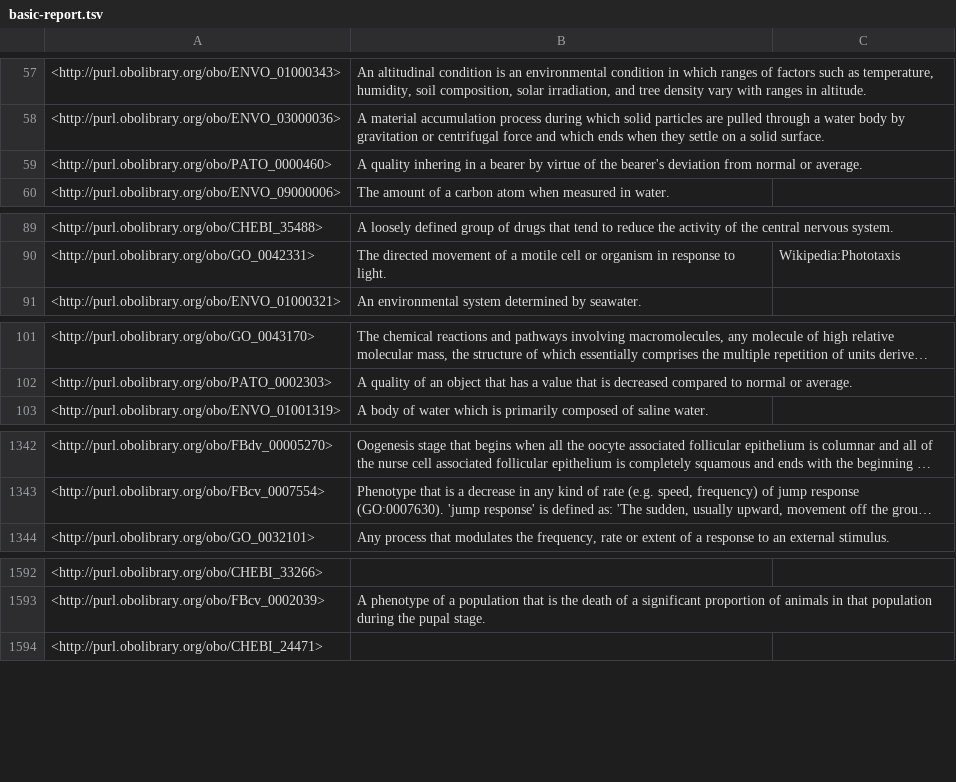
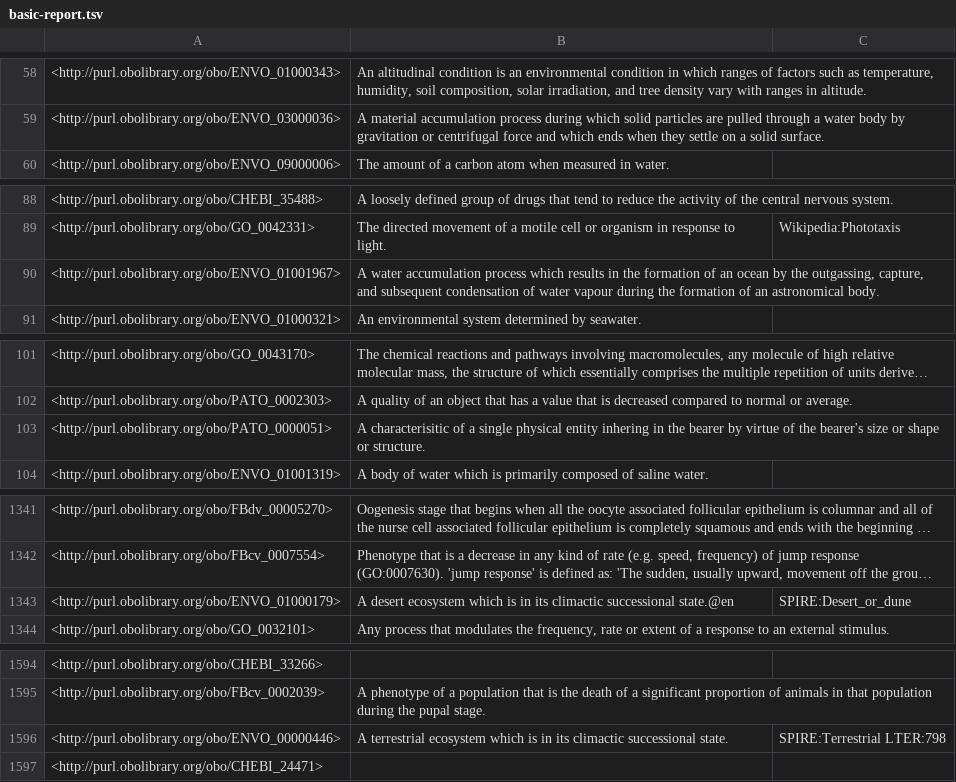
Before and after one commit to FlyBase/drosophila-phenotype-ontology, a TSV file: src/ontology/reports/basic-report.tsv, drawn as a sheet; only a part is shown, gaps mark what is left out; long unchanged cells end in …; removed rows and columns are numbered as before the commit, all else as after; the diff covers the shown part only; the diff names each change by its address in the sheet, - before the commit and + after, or states it on an @@ line.

```diff
--- a/src/ontology/reports/basic-report.tsv
+++ b/src/ontology/reports/basic-report.tsv
-row 59: <http://purl.obolibrary.org/obo/PATO_0000460> | A quality inhering in a bearer by virtue of the bearer's deviation from normal or average.
+row 90: <http://purl.obolibrary.org/obo/ENVO_01001967> | A water accumulation process which results in the formation of an ocean by the outgassing, capture, and subsequent condensation of water vapour during the formation of an astronomical body.
+row 103: <http://purl.obolibrary.org/obo/PATO_0000051> | A characterisitic of a single physical entity inhering in the bearer by virtue of the bearer's size or shape or structure.
+row 1343: <http://purl.obolibrary.org/obo/ENVO_01000179> | A desert ecosystem which is in its climactic successional state.@en | SPIRE:Desert_or_dune
+row 1596: <http://purl.obolibrary.org/obo/ENVO_00000446> | A terrestrial ecosystem which is in its climactic successional state. | SPIRE:Terrestrial LTER:798
```
Also changed, not shown: 20 added rows, 19 removed rows, 2 moved rows and 4 edited cells elsewhere in this file, src/ontology/reports/edges.tsv, src/ontology/reports/synonyms.tsv, 5 other files.
